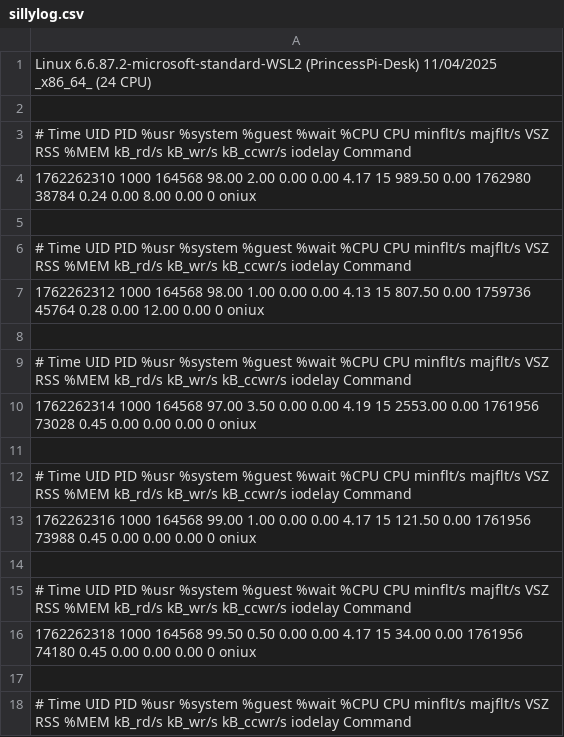
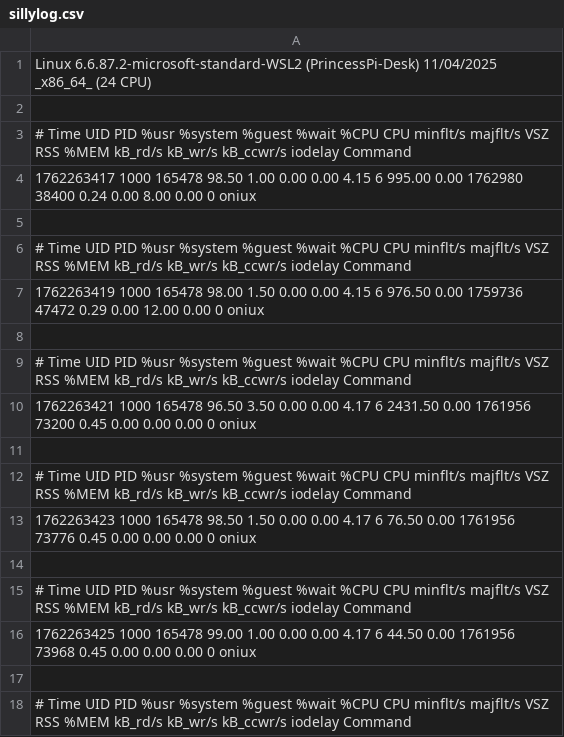
Before and after one commit to PrincessPi3/general-scripts-and-system-ssssssetup, a CSV file: customscripts/sillylog.csv, drawn as a sheet; only a part is shown; the diff covers the shown part only.

```diff
--- a/customscripts/sillylog.csv
+++ b/customscripts/sillylog.csv
@@ -3,15 +3,15 @@ Linux 6.6.87.2-microsoft-standard-WSL2 (PrincessPi-Desk) 	11/04/2025 	_x86_64_	(
 # Time        UID       PID    %usr %system  %guest   %wait    %CPU   CPU  minflt/s  majflt/s     VSZ     RSS   %MEM   kB_rd/s   kB_wr/s kB_ccwr/s iodelay  Command
-1762262310   1000    164568   98.00    2.00    0.00    0.00    4.17    15    989.50      0.00 1762980   38784   0.24      0.00      8.00      0.00       0  oniux
+1762263417   1000    165478   98.50    1.00    0.00    0.00    4.15     6    995.00      0.00 1762980   38400   0.24      0.00      8.00      0.00       0  oniux
 
 # Time        UID       PID    %usr %system  %guest   %wait    %CPU   CPU  minflt/s  majflt/s     VSZ     RSS   %MEM   kB_rd/s   kB_wr/s kB_ccwr/s iodelay  Command
-1762262312   1000    164568   98.00    1.00    0.00    0.00    4.13    15    807.50      0.00 1759736   45764   0.28      0.00     12.00      0.00       0  oniux
+1762263419   1000    165478   98.00    1.50    0.00    0.00    4.15     6    976.50      0.00 1759736   47472   0.29      0.00     12.00      0.00       0  oniux
 
 # Time        UID       PID    %usr %system  %guest   %wait    %CPU   CPU  minflt/s  majflt/s     VSZ     RSS   %MEM   kB_rd/s   kB_wr/s kB_ccwr/s iodelay  Command
-1762262314   1000    164568   97.00    3.50    0.00    0.00    4.19    15   2553.00      0.00 1761956   73028   0.45      0.00      0.00      0.00       0  oniux
+1762263421   1000    165478   96.50    3.50    0.00    0.00    4.17     6   2431.50      0.00 1761956   73200   0.45      0.00      0.00      0.00       0  oniux
 
 # Time        UID       PID    %usr %system  %guest   %wait    %CPU   CPU  minflt/s  majflt/s     VSZ     RSS   %MEM   kB_rd/s   kB_wr/s kB_ccwr/s iodelay  Command
-1762262316   1000    164568   99.00    1.00    0.00    0.00    4.17    15    121.50      0.00 1761956   73988   0.45      0.00      0.00      0.00       0  oniux
+1762263423   1000    165478   98.50    1.50    0.00    0.00    4.17     6     76.50      0.00 1761956   73776   0.45      0.00      0.00      0.00       0  oniux
 
 # Time        UID       PID    %usr %system  %guest   %wait    %CPU   CPU  minflt/s  majflt/s     VSZ     RSS   %MEM   kB_rd/s   kB_wr/s kB_ccwr/s iodelay  Command
-1762262318   1000    164568   99.50    0.50    0.00    0.00    4.17    15     34.00      0.00 1761956   74180   0.45      0.00      0.00      0.00       0  oniux
+1762263425   1000    165478   99.00    1.00    0.00    0.00    4.17     6     44.50      0.00 1761956   73968   0.45      0.00      0.00      0.00       0  oniux
 
```
Also changed, not shown: 8 edited cells elsewhere in this file, 1 other file.
